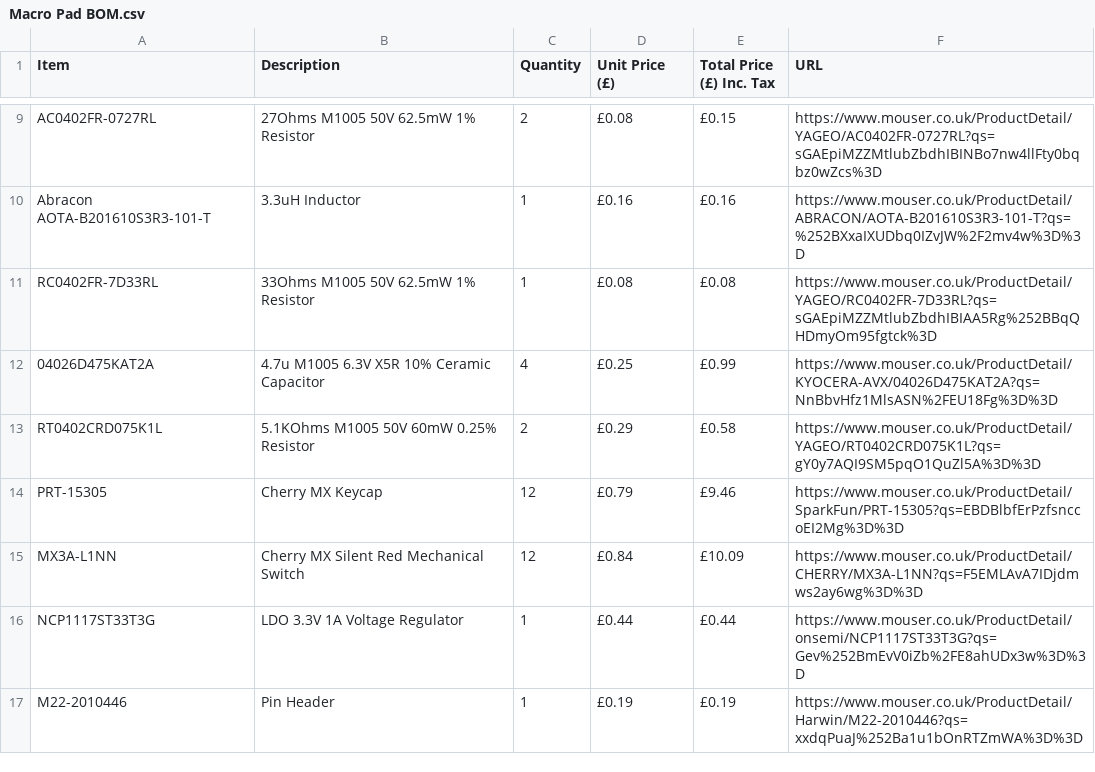
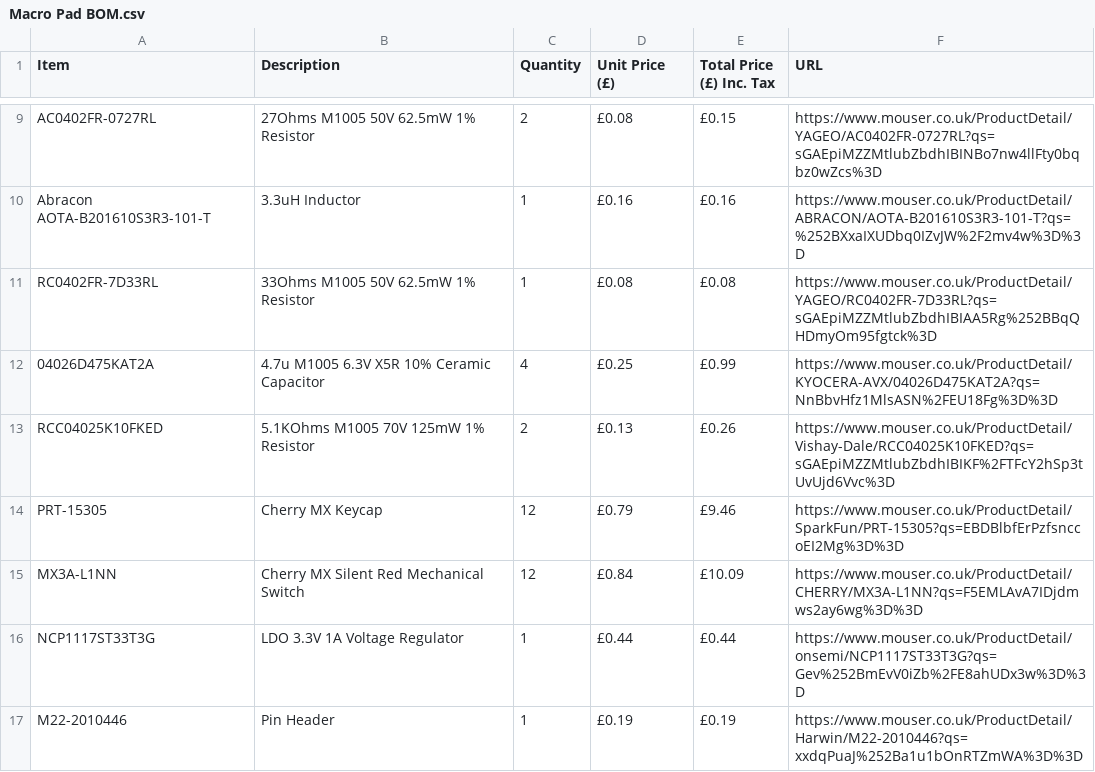
Before and after one commit to Jpwaters09/Macro-Pad, a CSV file: Macro Pad BOM.csv, drawn as a sheet; only a part is shown, gaps mark what is left out.

Commit message:
Update Macro Pad BOM.csv

```diff
--- a/Macro Pad BOM.csv
+++ b/Macro Pad BOM.csv
@@ -12,3 +12,3 @@ RC0402FR-7D33RL,33Ohms M1005 50V 62.5mW 1% Resistor,1,£0.08,£0.08,https://www.
 04026D475KAT2A,4.7u M1005 6.3V X5R 10% Ceramic Capacitor,4,£0.25,£0.99,https://www.mouser.co.uk/ProductDetail/KYOCERA-AVX/04026D475KAT2A?qs=NnBbvHfz1MlsASN%2FEU18Fg%3D%3D
-RT0402CRD075K1L,5.1KOhms M1005 50V 60mW 0.25% Resistor,2,£0.29,£0.58,https://www.mouser.co.uk/ProductDetail/YAGEO/RT0402CRD075K1L?qs=gY0y7AQI9SM5pqO1QuZl5A%3D%3D
+RCC04025K10FKED,5.1KOhms M1005 70V 125mW 1% Resistor,2,£0.13,£0.26,https://www.mouser.co.uk/ProductDetail/Vishay-Dale/RCC04025K10FKED?qs=sGAEpiMZZMtlubZbdhIBIKF%2FTFcY2hSp3tUvUjd6Vvc%3D
 PRT-15305,Cherry MX Keycap,12,£0.79,£9.46,https://www.mouser.co.uk/ProductDetail/SparkFun/PRT-15305?qs=EBDBlbfErPzfsnccoEI2Mg%3D%3D
```
